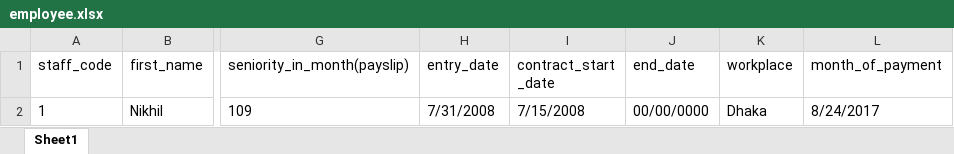
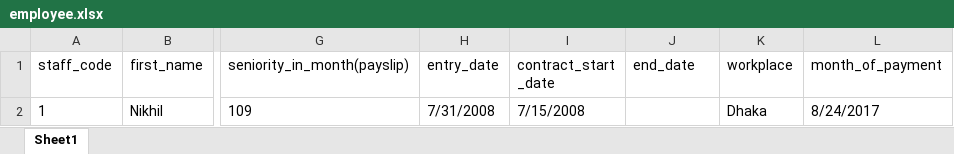
Before and after one commit to farhanasif/acf-pf-application, an Excel workbook: public/download_excel/employee/employee.xlsx, sheet Sheet1, drawn as a sheet; only a part is shown, gaps mark what is left out; values as stored, in another font and other column widths than the file's, no borders; charts and pictures not drawn; the diff names each change by its address in the sheet, - before the commit and + after, or states it on an @@ line.

```diff
--- a/public/download_excel/employee/employee.xlsx (sheet Sheet1)
+++ b/public/download_excel/employee/employee.xlsx (sheet Sheet1)
-J2 (end_date): 00/00/0000
+J2 (end_date): (empty)
```
Also changed, not shown: charts or pictures, public/download_excel/pf_deposit/pf-deposit.xlsx, public/download_excel/pf_interest/Interest.xlsx, 6 other files.
